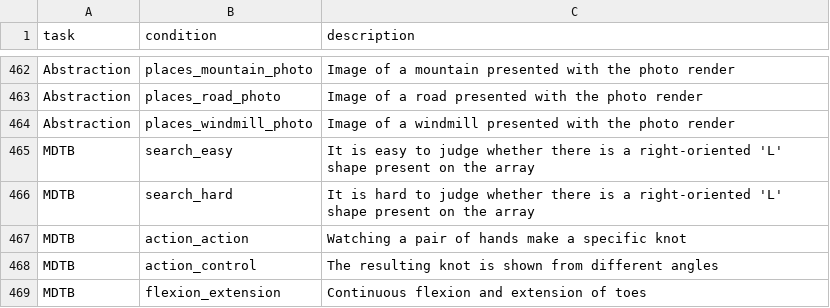
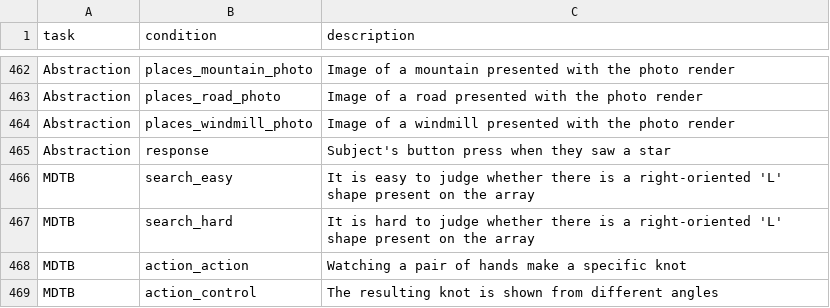
Before and after one commit to individual-brain-charting/public_analysis_code, a TSV file: ibc_data/ibc_conditions.tsv, drawn as a sheet; only a part is shown, gaps mark what is left out; the shorter side is filled out with more unchanged rows; the diff names each change by its address in the sheet, - before the commit and + after, or states it on an @@ line.

Commit message:
adding response condition to abstraction

```diff
--- a/ibc_data/ibc_conditions.tsv
+++ b/ibc_data/ibc_conditions.tsv
+row 465: Abstraction | response | Subject's button press when they saw a star
```
